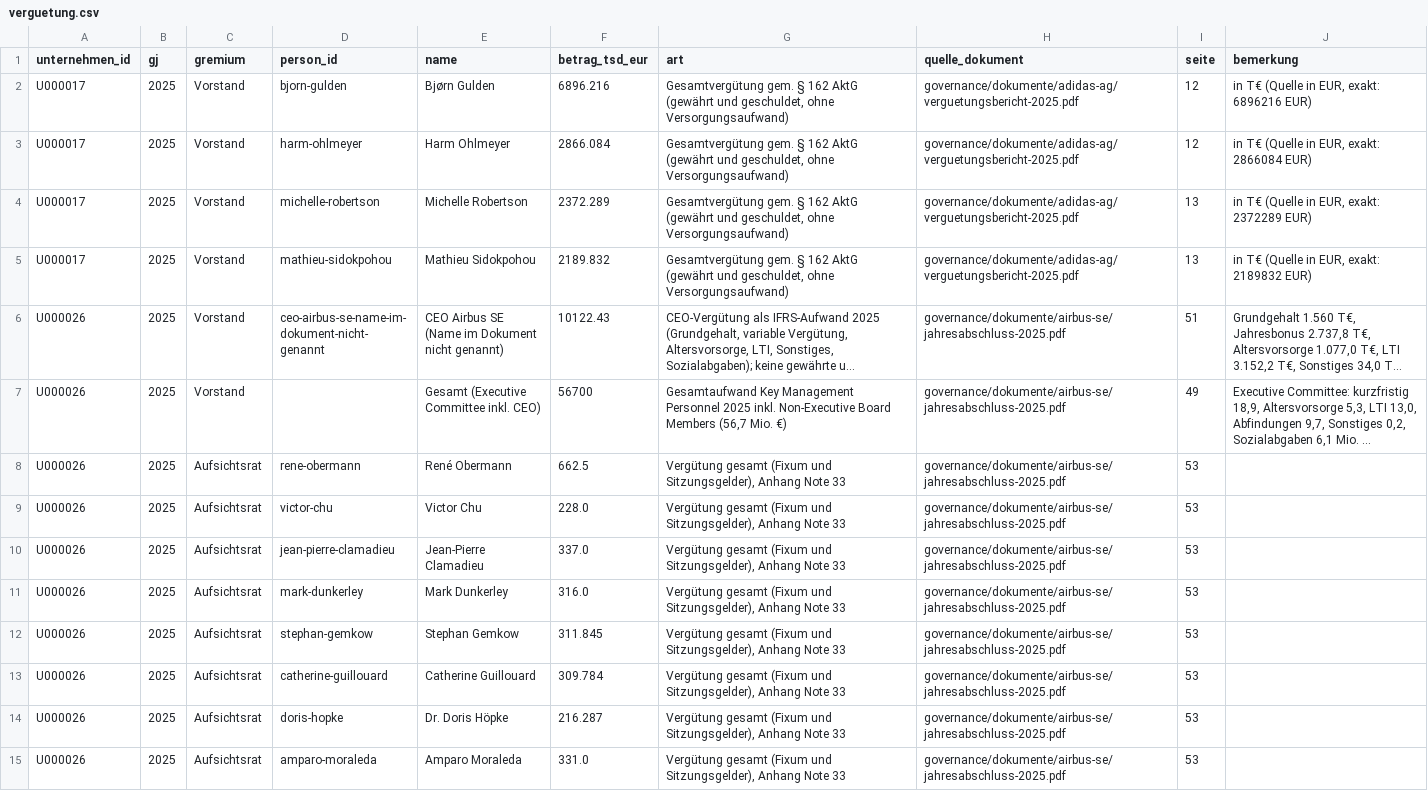
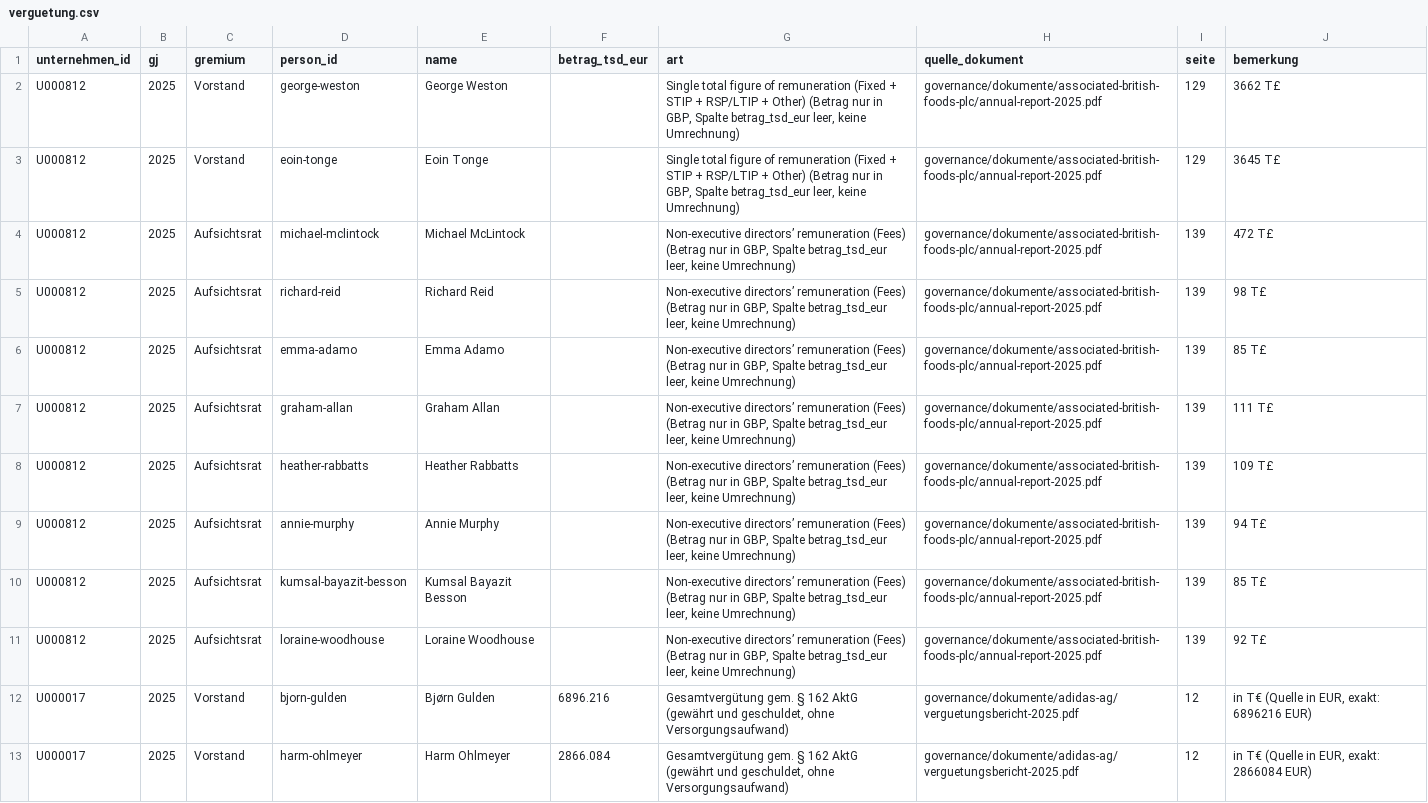
Before and after one commit to chillkrote/Unternehmenskennzahlen, a CSV file: governance/verguetung.csv, drawn as a sheet; only a part is shown; the shorter side is filled out with more unchanged rows; long unchanged cells end in ….

```diff
--- a/governance/verguetung.csv
+++ b/governance/verguetung.csv
@@ -1,2 +1,12 @@
 unternehmen_id,gj,gremium,person_id,name,betrag_tsd_eur,art,quelle_dokument,seite,bemerkung
+U000812,2025,Vorstand,george-weston,George Weston,,"Single total figure of remuneration (Fixed + STIP + RSP/LTIP + Other) (Betrag nur in GBP, Spalte betrag_tsd_eur leer, keine Umrechnung)",governance/dokumente/associated-british-foods-plc/annual-report-2025.pdf,129,3662 T£
+U000812,2025,Vorstand,eoin-tonge,Eoin Tonge,,"Single total figure of remuneration (Fixed + STIP + RSP/LTIP + Other) (Betrag nur in GBP, Spalte betrag_tsd_eur leer, keine Umrechnung)",governance/dokumente/associated-british-foods-plc/annual-report-2025.pdf,129,3645 T£
+U000812,2025,Aufsichtsrat,michael-mclintock,Michael McLintock,,"Non-executive directors’ remuneration (Fees) (Betrag nur in GBP, Spalte betrag_tsd_eur leer, keine Umrechnung)",governance/dokumente/associated-british-foods-plc/annual-report-2025.pdf,139,472 T£
+U000812,2025,Aufsichtsrat,richard-reid,Richard Reid,,"Non-executive directors’ remuneration (Fees) (Betrag nur in GBP, Spalte betrag_tsd_eur leer, keine Umrechnung)",governance/dokumente/associated-british-foods-plc/annual-report-2025.pdf,139,98 T£
+U000812,2025,Aufsichtsrat,emma-adamo,Emma Adamo,,"Non-executive directors’ remuneration (Fees) (Betrag nur in GBP, Spalte betrag_tsd_eur leer, keine Umrechnung)",governance/dokumente/associated-british-foods-plc/annual-report-2025.pdf,139,85 T£
+U000812,2025,Aufsichtsrat,graham-allan,Graham Allan,,"Non-executive directors’ remuneration (Fees) (Betrag nur in GBP, Spalte betrag_tsd_eur leer, keine Umrechnung)",governance/dokumente/associated-british-foods-plc/annual-report-2025.pdf,139,111 T£
+U000812,2025,Aufsichtsrat,heather-rabbatts,Heather Rabbatts,,"Non-executive directors’ remuneration (Fees) (Betrag nur in GBP, Spalte betrag_tsd_eur leer, keine Umrechnung)",governance/dokumente/associated-british-foods-plc/annual-report-2025.pdf,139,109 T£
+U000812,2025,Aufsichtsrat,annie-murphy,Annie Murphy,,"Non-executive directors’ remuneration (Fees) (Betrag nur in GBP, Spalte betrag_tsd_eur leer, keine Umrechnung)",governance/dokumente/associated-british-foods-plc/annual-report-2025.pdf,139,94 T£
+U000812,2025,Aufsichtsrat,kumsal-bayazit-besson,Kumsal Bayazit Besson,,"Non-executive directors’ remuneration (Fees) (Betrag nur in GBP, Spalte betrag_tsd_eur leer, keine Umrechnung)",governance/dokumente/associated-british-foods-plc/annual-report-2025.pdf,139,85 T£
+U000812,2025,Aufsichtsrat,loraine-woodhouse,Loraine Woodhouse,,"Non-executive directors’ remuneration (Fees) (Betrag nur in GBP, Spalte betrag_tsd_eur leer, keine Umrechnung)",governance/dokumente/associated-british-foods-plc/annual-report-2025.pdf,139,92 T£
 U000017,2025,Vorstand,bjorn-gulden,Bjørn Gulden,6896.216,"Gesamtvergütung gem. § 162 AktG (gewährt und geschuldet, ohne Versorgungsaufwand)",governance/dokumente/adidas-ag/verguetungsbericht-2025.pdf,12,"in T€ (Quelle in EUR, exakt: 6896216 EUR)"
```
Also changed, not shown: governance/berechnungen/frauenquote_geschaetzt.csv, governance/berechnungen/geschlecht_schaetzung.csv, 6 other files.
